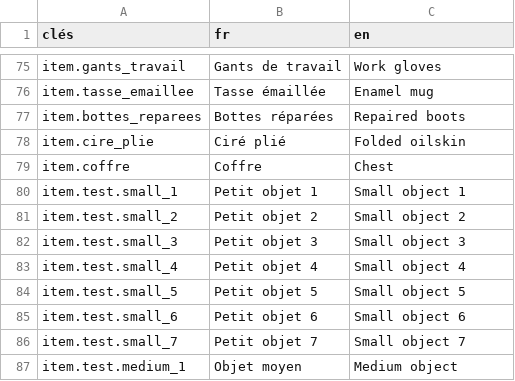
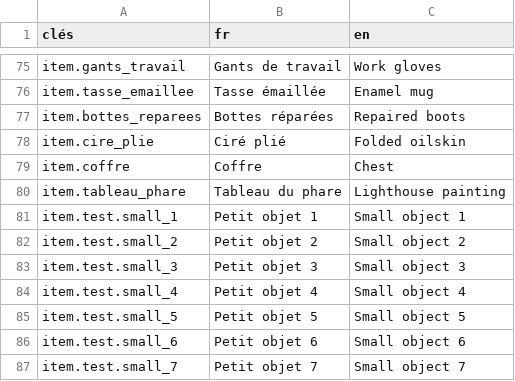
Before and after one commit to Pandasylum/A-Light-Left-Behind, a CSV file: game/data/ui.csv, drawn as a sheet; only a part is shown, gaps mark what is left out; the shorter side is filled out with more unchanged rows.

```diff
--- a/game/data/ui.csv
+++ b/game/data/ui.csv
@@ -79,2 +79,3 @@ item.cire_plie,Ciré plié,Folded oilskin
 item.coffre,Coffre,Chest
+item.tableau_phare,Tableau du phare,Lighthouse painting
 item.test.small_1,Petit objet 1,Small object 1
```
Also changed, not shown: 14 other files.
